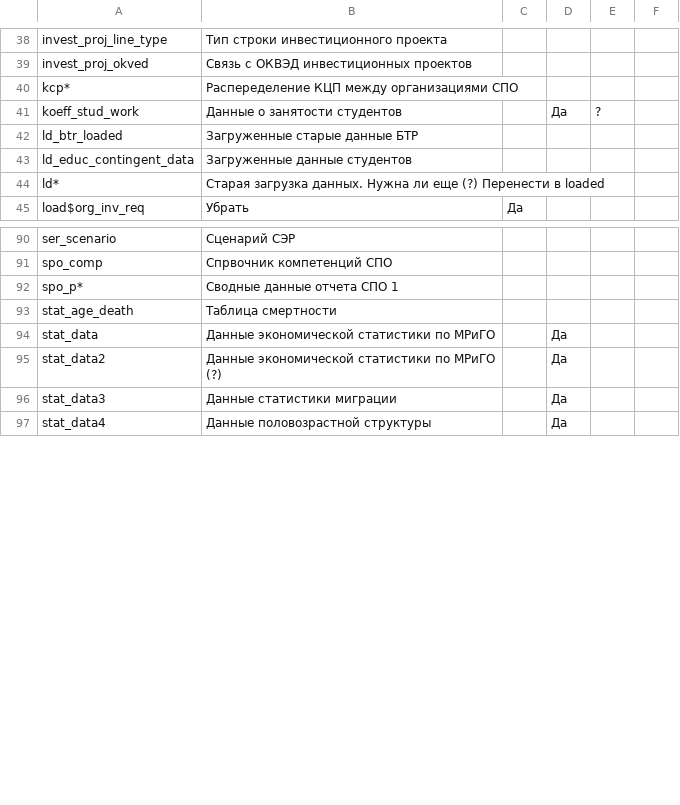
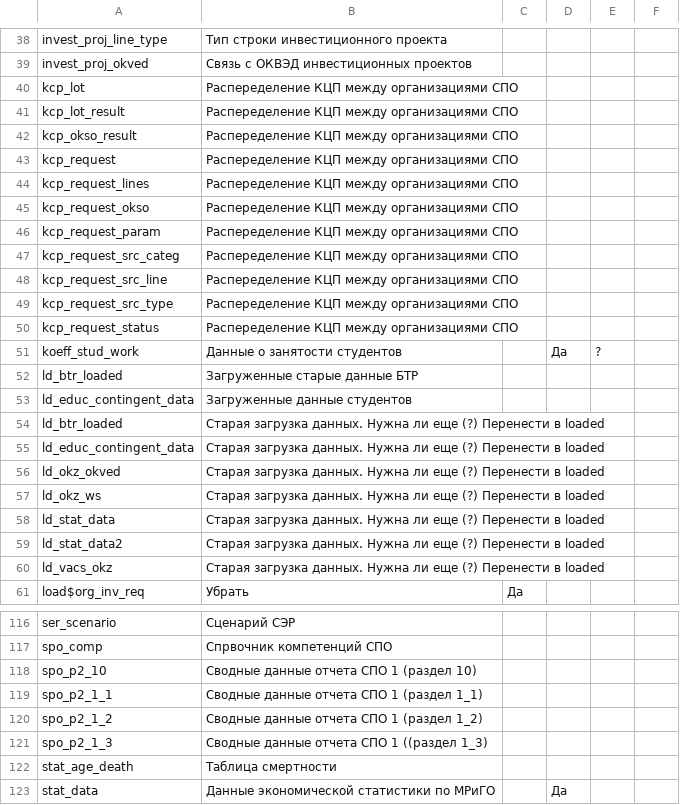
Before and after one commit to aqnstu/add_comments_to_db, a CSV file: csv/data.csv, drawn as a sheet; only a part is shown, gaps mark what is left out; the shorter side is filled out with more unchanged rows; the diff covers the shown part only.

```diff
--- a/csv/data.csv
+++ b/csv/data.csv
@@ -39,3 +39,13 @@ invest_proj_line_type,Тип строки инвестиционного про
 invest_proj_okved,Связь с ОКВЭД инвестиционных проектов,,,,
-kcp*,Распеределение КЦП между организациями СПО,,,,
+kcp_lot,Распеределение КЦП между организациями СПО,,,,
+kcp_lot_result,Распеределение КЦП между организациями СПО,,,,
+kcp_okso_result,Распеределение КЦП между организациями СПО,,,,
+kcp_request,Распеределение КЦП между организациями СПО,,,,
+kcp_request_lines,Распеределение КЦП между организациями СПО,,,,
+kcp_request_okso,Распеределение КЦП между организациями СПО,,,,
+kcp_request_param,Распеределение КЦП между организациями СПО,,,,
+kcp_request_src_categ,Распеределение КЦП между организациями СПО,,,,
+kcp_request_src_line,Распеределение КЦП между организациями СПО,,,,
+kcp_request_src_type,Распеределение КЦП между организациями СПО,,,,
+kcp_request_status,Распеределение КЦП между организациями СПО,,,,
 koeff_stud_work,Данные о занятости студентов,,Да,?,
@@ -43,3 +53,9 @@ ld_btr_loaded,Загруженные старые данные БТР,,,,
 ld_educ_contingent_data,Загруженные данные студентов,,,,
-ld*,"Старая загрузка данных. Нужна ли еще (?) Перенести в loaded"
+ld_btr_loaded,Старая загрузка данных. Нужна ли еще (?) Перенести в loaded,,,,
+ld_educ_contingent_data,Старая загрузка данных. Нужна ли еще (?) Перенести в loaded,,,,
+ld_okz_okved,Старая загрузка данных. Нужна ли еще (?) Перенести в loaded,,,,
+ld_okz_ws,Старая загрузка данных. Нужна ли еще (?) Перенести в loaded,,,,
+ld_stat_data,Старая загрузка данных. Нужна ли еще (?) Перенести в loaded,,,,
+ld_stat_data2,Старая загрузка данных. Нужна ли еще (?) Перенести в loaded,,,,
+ld_vacs_okz,Старая загрузка данных. Нужна ли еще (?) Перенести в loaded,,,,
 load$org_inv_req,Убрать,Да,,,
@@ -91,3 +117,6 @@ ser_scenario,Сценарий СЭР,,,,
 spo_comp,Спрвочник компетенций СПО,,,,
-spo_p*,Сводные данные отчета СПО 1,,,,
+spo_p2_10,Сводные данные отчета СПО 1 (раздел 10),,,,
+spo_p2_1_1,Сводные данные отчета СПО 1 (раздел 1_1),,,,
+spo_p2_1_2,Сводные данные отчета СПО 1 (раздел 1_2),,,,
+spo_p2_1_3,Сводные данные отчета СПО 1 ((раздел 1_3),,,,
 stat_age_death,Таблица смертности,,,,
```
Also changed, not shown: 24 added rows, 3 removed rows and 4 edited cells elsewhere in this file, 4 other files.
